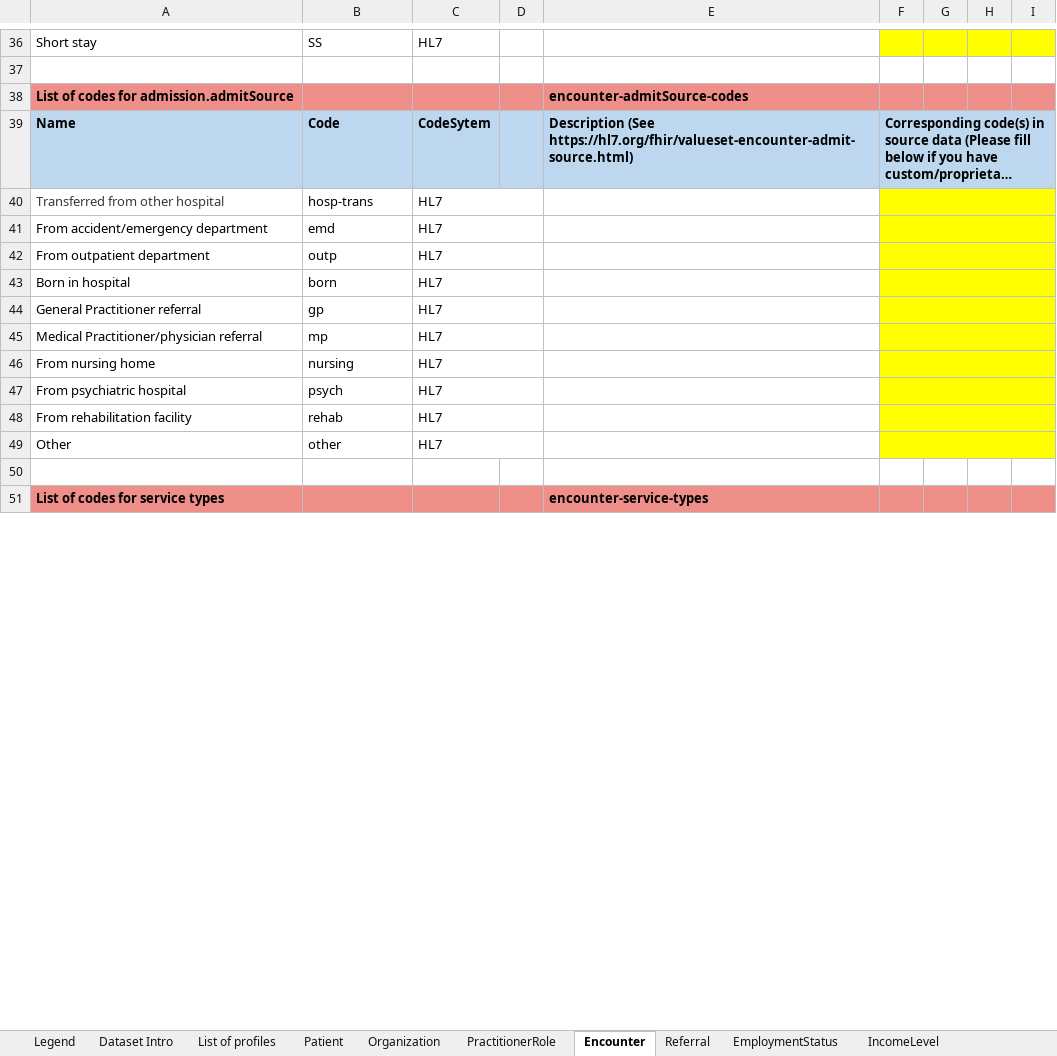
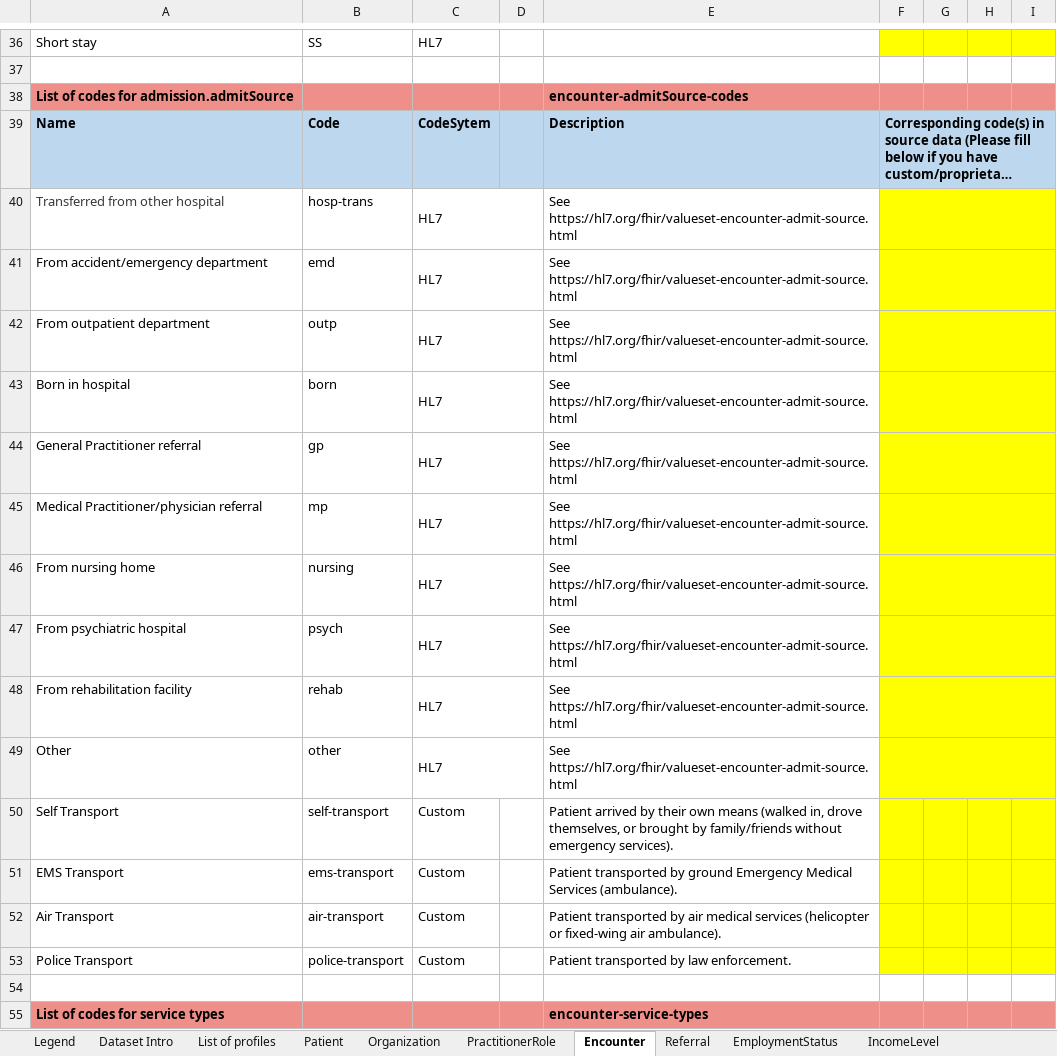
Before and after one commit to DataTools4Heart/common-data-model, an Excel workbook: CommonDataModel.xlsx, sheet Encounter, drawn as a sheet; only a part is shown, gaps mark what is left out; long unchanged cells end in …; values as stored, in another font and other column widths than the file's, no borders; the diff names each change by its address in the sheet, - before the commit and + after, or states it on an @@ line.

Commit message:
:sparkles: Add encounter admit source value set

```diff
--- a/CommonDataModel.xlsx (sheet Encounter)
+++ b/CommonDataModel.xlsx (sheet Encounter)
-E39: Description (See https://hl7.org/fhir/valueset-encounter-admit-source.html)
+E39: Description
-E40:E49: (empty)
+E40:E49: See https://hl7.org/fhir/valueset-encounter-admit-source.html
+row 50: Self Transport | self-transport | Custom |  | Patient arrived by their own means (walked in, drove themselves, or brought by family/friends without emergency services).
+row 51: EMS Transport | ems-transport | Custom |  | Patient transported by ground Emergency Medical Services (ambulance).
+row 52: Air Transport | air-transport | Custom |  | Patient transported by air medical services (helicopter or fixed-wing air ambulance).
+row 53: Police Transport | police-transport | Custom |  | Patient transported by law enforcement.
```
Also changed, not shown: 3 other files.
